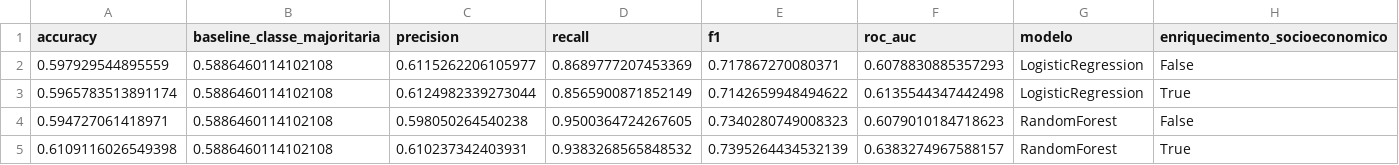
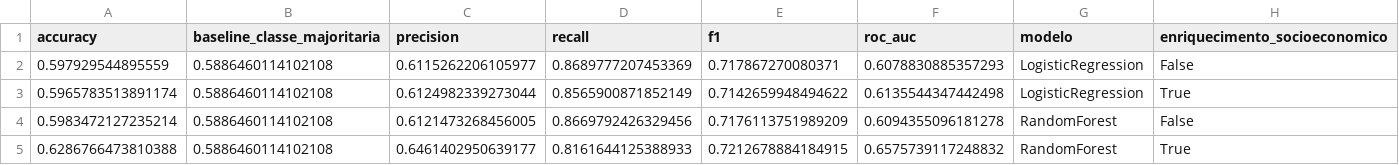
Before and after one commit to Dinaldorc/tech-challenge-fase3, a CSV file: reports/baseline_comparison.csv, drawn as a sheet.

```diff
--- a/reports/baseline_comparison.csv
+++ b/reports/baseline_comparison.csv
@@ -3,3 +3,3 @@ accuracy,baseline_classe_majoritaria,precision,recall,f1,roc_auc,modelo,enriquec
 0.5965783513891174,0.5886460114102108,0.6124982339273044,0.8565900871852149,0.7142659948494622,0.6135544347442498,LogisticRegression,True
-0.594727061418971,0.5886460114102108,0.598050264540238,0.9500364724267605,0.7340280749008323,0.6079010184718623,RandomForest,False
-0.6109116026549398,0.5886460114102108,0.610237342403931,0.9383268565848532,0.7395264434532139,0.6383274967588157,RandomForest,True
+0.5983472127235214,0.5886460114102108,0.6121473268456005,0.8669792426329456,0.7176113751989209,0.6094355096181278,RandomForest,False
+0.6286766473810388,0.5886460114102108,0.6461402950639177,0.8161644125388933,0.7212678884184915,0.6575739117248832,RandomForest,True
```
Also changed, not shown: reports/baseline_metricas_por_regiao.csv, reports/baseline_metricas_por_uf_com_infraestrutura.csv, 12 other files.
